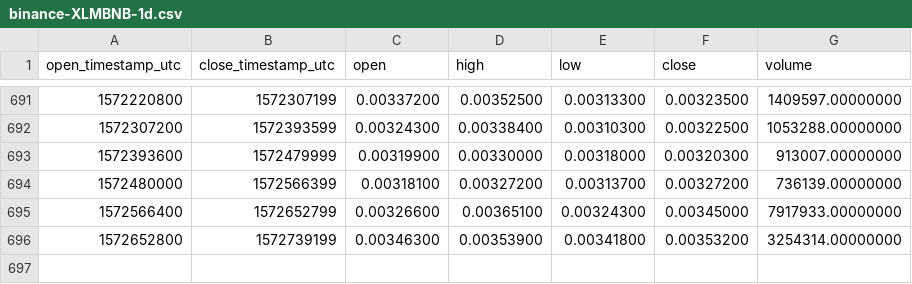
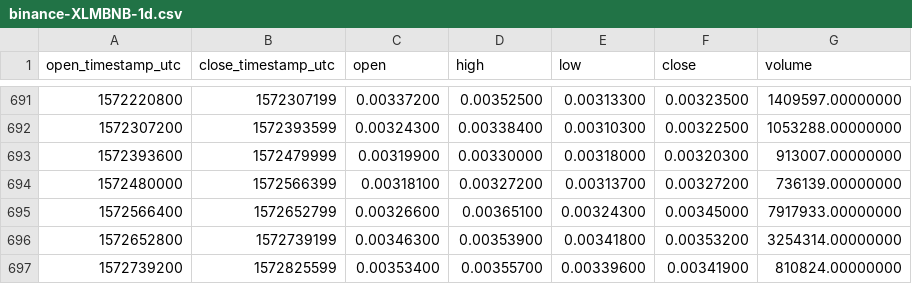
Before and after one commit to cryptobigbro/binance-XLMBNB, a CSV file: binance-XLMBNB-1d.csv, drawn as a sheet; only a part is shown, gaps mark what is left out; the diff names each change by its address in the sheet, - before the commit and + after, or states it on an @@ line.

Commit message:
Update OHLCV data.

```diff
--- a/binance-XLMBNB-1d.csv
+++ b/binance-XLMBNB-1d.csv
+row 697: 1572739200 | 1572825599 | 0.00353400 | 0.00355700 | 0.00339600 | 0.00341900 | 810824.00000000
```
Also changed, not shown: 1 other file.
